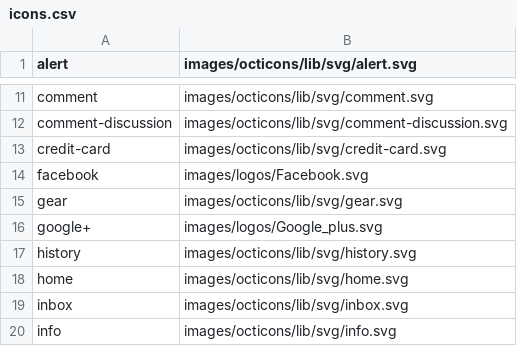
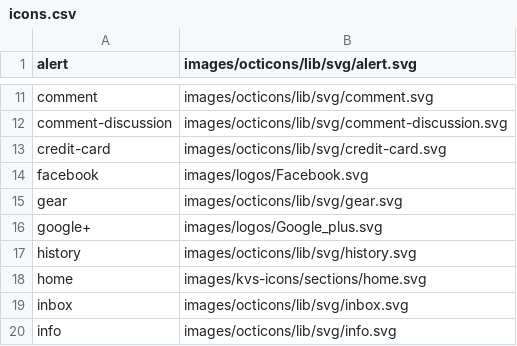
Before and after one commit to KVSun/kvsun.com, a CSV file: images/icons.csv, drawn as a sheet; only a part is shown, gaps mark what is left out.

Commit message:
Use own home icon

```diff
--- a/images/icons.csv
+++ b/images/icons.csv
@@ -17,3 +17,3 @@ google+,images/logos/Google_plus.svg
 history,images/octicons/lib/svg/history.svg
-home,images/octicons/lib/svg/home.svg
+home,images/kvs-icons/sections/home.svg
 inbox,images/octicons/lib/svg/inbox.svg
```
